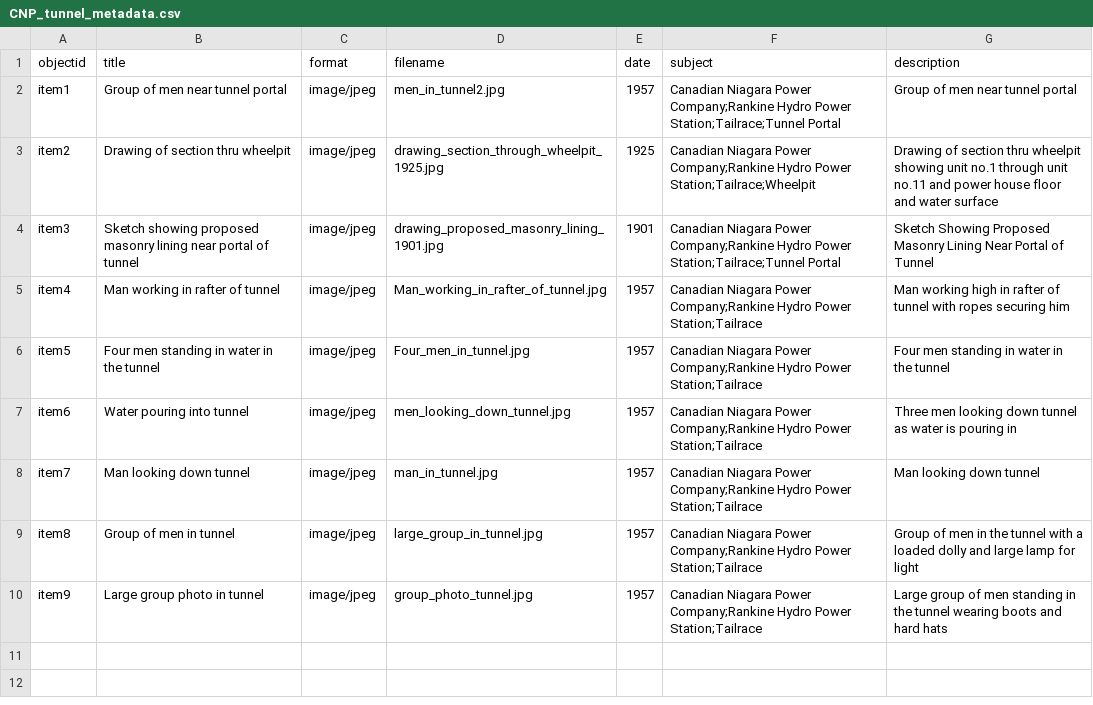
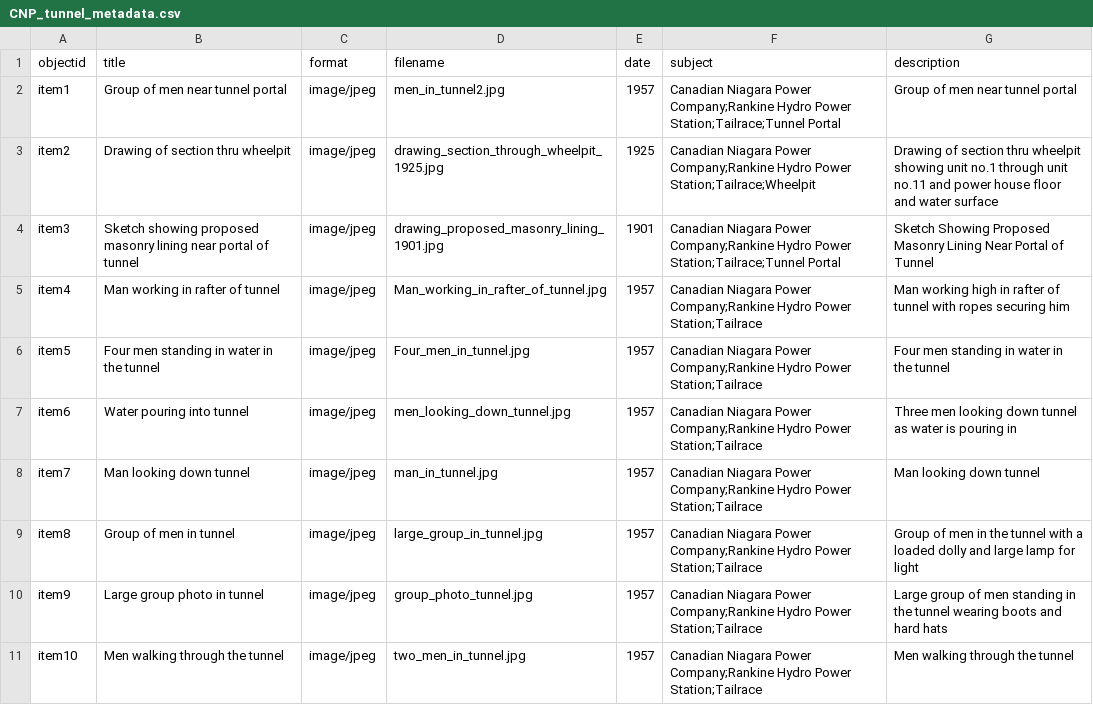
Before and after one commit to chantalcameron/Tailrace_Tunnel, a CSV file: _data/CNP_tunnel_metadata.csv, drawn as a sheet; the diff names each change by its address in the sheet, - before the commit and + after, or states it on an @@ line.

Commit message:
Update CNP_tunnel_metadata.csv

```diff
--- a/_data/CNP_tunnel_metadata.csv
+++ b/_data/CNP_tunnel_metadata.csv
+row 11: item10 | Men walking through the tunnel | image/jpeg | two_men_in_tunnel.jpg | 1957 | Canadian Niagara Power Company;Rankine Hydro Power Station;Tailrace | Men walking through the tunnel
```
